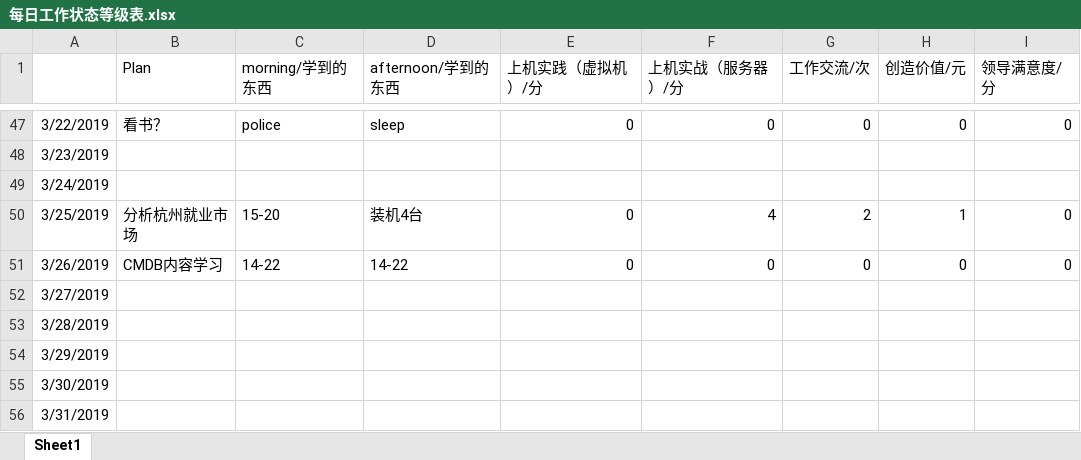
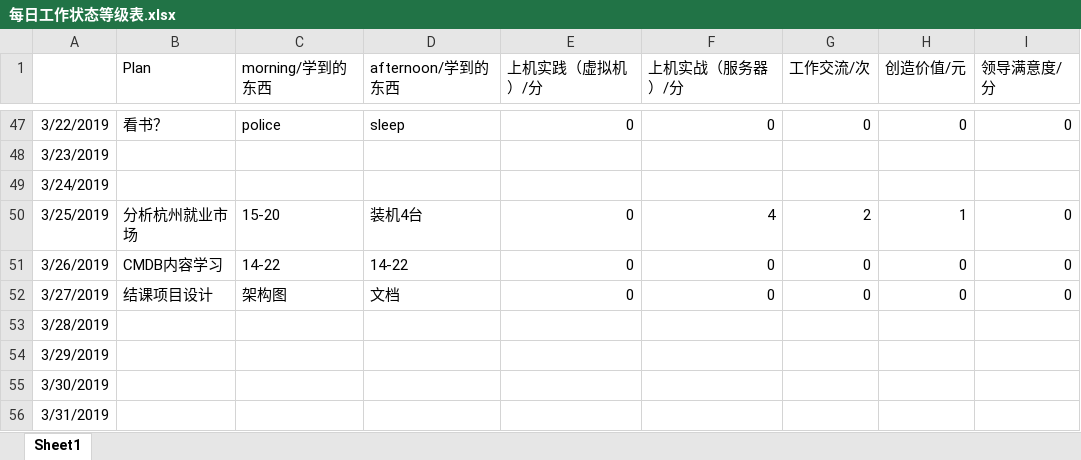
Before and after one commit to nbnbnborg/some_luckey, an Excel workbook: 做人做事奋斗成长经验/每日工作状态等级表.xlsx, sheet Sheet1, drawn as a sheet; only a part is shown, gaps mark what is left out; values as stored, in another font and other column widths than the file's, no borders; the diff names each change by its address in the sheet, - before the commit and + after, or states it on an @@ line.

```diff
--- a/做人做事奋斗成长经验/每日工作状态等级表.xlsx (sheet Sheet1)
+++ b/做人做事奋斗成长经验/每日工作状态等级表.xlsx (sheet Sheet1)
-B52 (Plan): (empty)
+B52 (Plan): 结课项目设计
-C52 (morning/学到的东西): (empty)
+C52 (morning/学到的东西): 架构图
-D52 (afternoon/学到的东西): (empty)
+D52 (afternoon/学到的东西): 文档
-E52 (上机实践（虚拟机）/分): (empty)
+E52 (上机实践（虚拟机）/分): 0
-F52 (上机实战（服务器）/分): (empty)
+F52 (上机实战（服务器）/分): 0
-G52 (工作交流/次): (empty)
+G52 (工作交流/次): 0
-H52 (创造价值/元): (empty)
+H52 (创造价值/元): 0
-I52 (领导满意度/分): (empty)
+I52 (领导满意度/分): 0
```
Also changed, not shown: 做人做事奋斗成长经验/健身 报告.xlsx, 做人做事奋斗成长经验/每日学习成绩 量化考核评定.xlsx.
